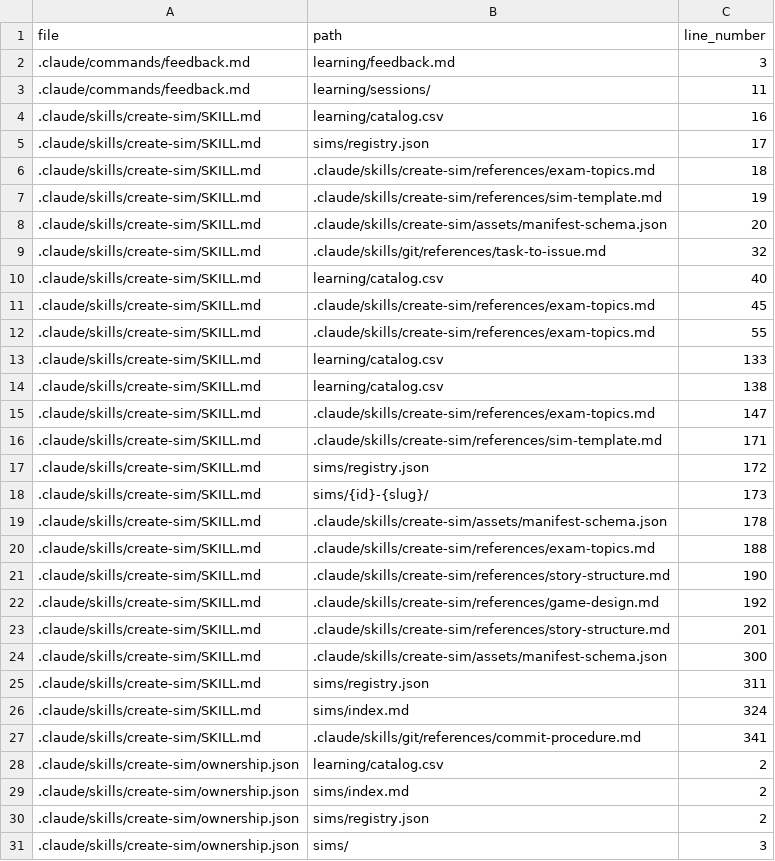
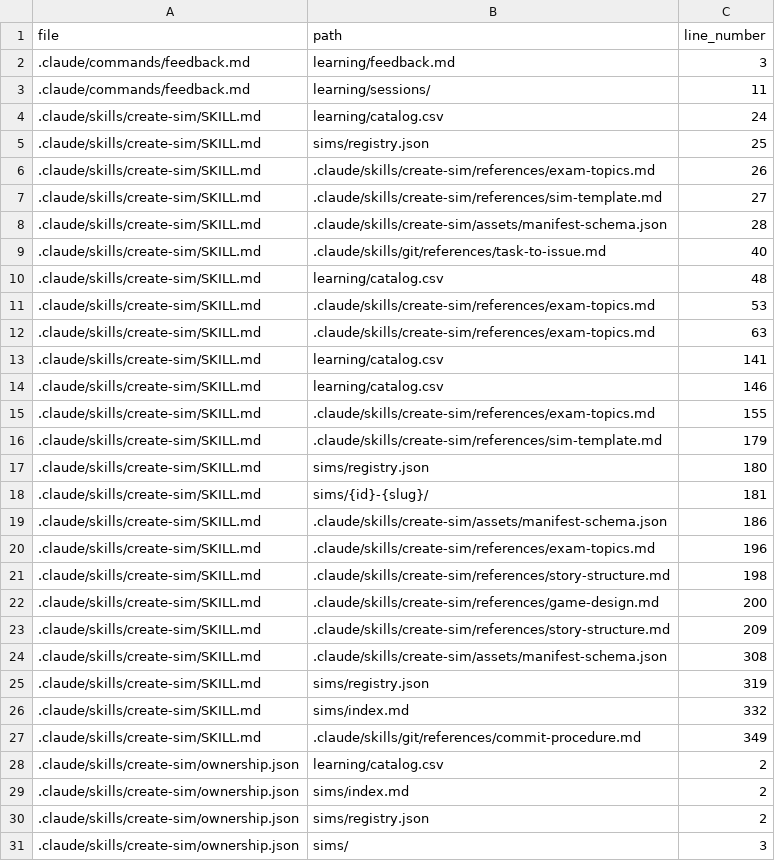
Before and after one commit to drashtishah/aws-simulator, a CSV file: references/path-registry.csv, drawn as a sheet; only a part is shown; the diff covers the shown part only.

```diff
--- a/references/path-registry.csv
+++ b/references/path-registry.csv
@@ -3,26 +3,26 @@ file,path,line_number
 .claude/commands/feedback.md,learning/sessions/,11
-.claude/skills/create-sim/SKILL.md,learning/catalog.csv,16
-.claude/skills/create-sim/SKILL.md,sims/registry.json,17
-.claude/skills/create-sim/SKILL.md,.claude/skills/create-sim/references/exam-topics.md,18
-.claude/skills/create-sim/SKILL.md,.claude/skills/create-sim/references/sim-template.md,19
-.claude/skills/create-sim/SKILL.md,.claude/skills/create-sim/assets/manifest-schema.json,20
-.claude/skills/create-sim/SKILL.md,.claude/skills/git/references/task-to-issue.md,32
-.claude/skills/create-sim/SKILL.md,learning/catalog.csv,40
-.claude/skills/create-sim/SKILL.md,.claude/skills/create-sim/references/exam-topics.md,45
-.claude/skills/create-sim/SKILL.md,.claude/skills/create-sim/references/exam-topics.md,55
-.claude/skills/create-sim/SKILL.md,learning/catalog.csv,133
-.claude/skills/create-sim/SKILL.md,learning/catalog.csv,138
-.claude/skills/create-sim/SKILL.md,.claude/skills/create-sim/references/exam-topics.md,147
-.claude/skills/create-sim/SKILL.md,.claude/skills/create-sim/references/sim-template.md,171
-.claude/skills/create-sim/SKILL.md,sims/registry.json,172
-.claude/skills/create-sim/SKILL.md,sims/{id}-{slug}/,173
-.claude/skills/create-sim/SKILL.md,.claude/skills/create-sim/assets/manifest-schema.json,178
-.claude/skills/create-sim/SKILL.md,.claude/skills/create-sim/references/exam-topics.md,188
-.claude/skills/create-sim/SKILL.md,.claude/skills/create-sim/references/story-structure.md,190
-.claude/skills/create-sim/SKILL.md,.claude/skills/create-sim/references/game-design.md,192
-.claude/skills/create-sim/SKILL.md,.claude/skills/create-sim/references/story-structure.md,201
-.claude/skills/create-sim/SKILL.md,.claude/skills/create-sim/assets/manifest-schema.json,300
-.claude/skills/create-sim/SKILL.md,sims/registry.json,311
-.claude/skills/create-sim/SKILL.md,sims/index.md,324
-.claude/skills/create-sim/SKILL.md,.claude/skills/git/references/commit-procedure.md,341
+.claude/skills/create-sim/SKILL.md,learning/catalog.csv,24
+.claude/skills/create-sim/SKILL.md,sims/registry.json,25
+.claude/skills/create-sim/SKILL.md,.claude/skills/create-sim/references/exam-topics.md,26
+.claude/skills/create-sim/SKILL.md,.claude/skills/create-sim/references/sim-template.md,27
+.claude/skills/create-sim/SKILL.md,.claude/skills/create-sim/assets/manifest-schema.json,28
+.claude/skills/create-sim/SKILL.md,.claude/skills/git/references/task-to-issue.md,40
+.claude/skills/create-sim/SKILL.md,learning/catalog.csv,48
+.claude/skills/create-sim/SKILL.md,.claude/skills/create-sim/references/exam-topics.md,53
+.claude/skills/create-sim/SKILL.md,.claude/skills/create-sim/references/exam-topics.md,63
+.claude/skills/create-sim/SKILL.md,learning/catalog.csv,141
+.claude/skills/create-sim/SKILL.md,learning/catalog.csv,146
+.claude/skills/create-sim/SKILL.md,.claude/skills/create-sim/references/exam-topics.md,155
+.claude/skills/create-sim/SKILL.md,.claude/skills/create-sim/references/sim-template.md,179
+.claude/skills/create-sim/SKILL.md,sims/registry.json,180
+.claude/skills/create-sim/SKILL.md,sims/{id}-{slug}/,181
+.claude/skills/create-sim/SKILL.md,.claude/skills/create-sim/assets/manifest-schema.json,186
+.claude/skills/create-sim/SKILL.md,.claude/skills/create-sim/references/exam-topics.md,196
+.claude/skills/create-sim/SKILL.md,.claude/skills/create-sim/references/story-structure.md,198
+.claude/skills/create-sim/SKILL.md,.claude/skills/create-sim/references/game-design.md,200
+.claude/skills/create-sim/SKILL.md,.claude/skills/create-sim/references/story-structure.md,209
+.claude/skills/create-sim/SKILL.md,.claude/skills/create-sim/assets/manifest-schema.json,308
+.claude/skills/create-sim/SKILL.md,sims/registry.json,319
+.claude/skills/create-sim/SKILL.md,sims/index.md,332
+.claude/skills/create-sim/SKILL.md,.claude/skills/git/references/commit-procedure.md,349
 .claude/skills/create-sim/ownership.json,learning/catalog.csv,2
```
Also changed, not shown: 1 added row, 6 removed rows and 25 edited cells elsewhere in this file, 1 other file.
